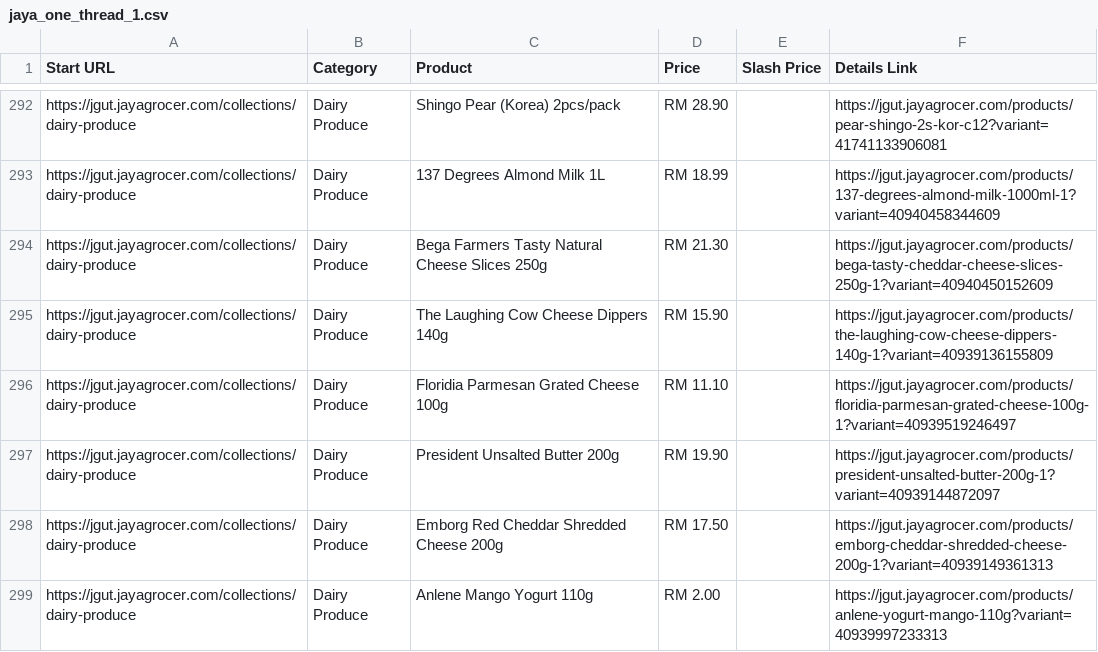
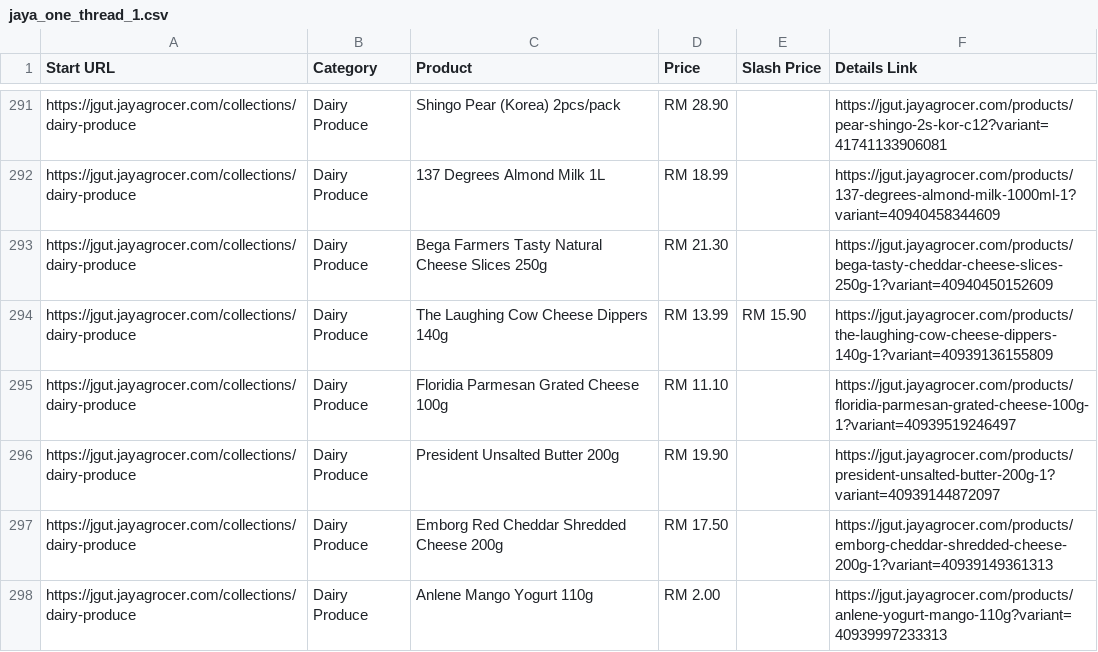
Before and after one commit to LeeMeng2020/supermarts, a CSV file: raw_data/jaya_one_thread_1.csv, drawn as a sheet; only a part is shown, gaps mark what is left out; the diff covers the shown part only.

```diff
--- a/raw_data/jaya_one_thread_1.csv
+++ b/raw_data/jaya_one_thread_1.csv
@@ -294,3 +293,3 @@ https://jgut.jayagrocer.com/collections/dairy-produce,Dairy Produce,137 Degrees
 https://jgut.jayagrocer.com/collections/dairy-produce,Dairy Produce,Bega Farmers Tasty Natural Cheese Slices 250g,RM 21.30,,https://jgut.jayagrocer.com/products/bega-tasty-cheddar-cheese-slices-250g-1?variant=40940450152609
-https://jgut.jayagrocer.com/collections/dairy-produce,Dairy Produce,The Laughing Cow Cheese Dippers 140g,RM 15.90,,https://jgut.jayagrocer.com/products/the-laughing-cow-cheese-dippers-140g-1?variant=40939136155809
+https://jgut.jayagrocer.com/collections/dairy-produce,Dairy Produce,The Laughing Cow Cheese Dippers 140g,RM 13.99,RM 15.90,https://jgut.jayagrocer.com/products/the-laughing-cow-cheese-dippers-140g-1?variant=40939136155809
 https://jgut.jayagrocer.com/collections/dairy-produce,Dairy Produce,Floridia Parmesan Grated Cheese 100g,RM 11.10,,https://jgut.jayagrocer.com/products/floridia-parmesan-grated-cheese-100g-1?variant=40939519246497
```
Also changed, not shown: 3 added rows, 10 removed rows, 6 moved rows and 97 edited cells elsewhere in this file, raw_data/jaya_one_thread_2.csv, raw_data/jaya_one_thread_3.csv, 4 other files.
